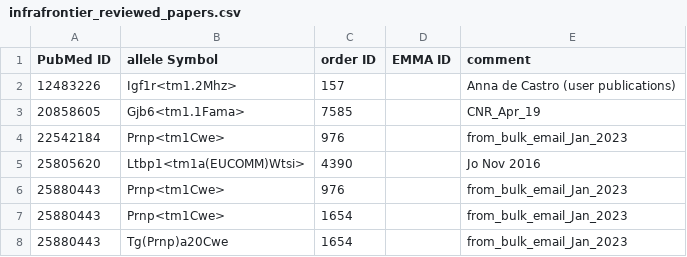
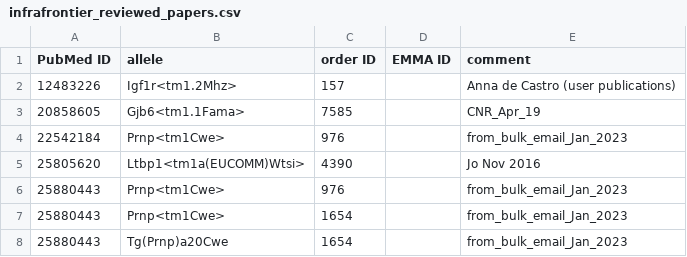
Before and after one commit to mpi2/impc-reference-harvester, a CSV file: docs/infrafrontier_reviewed_papers.csv, drawn as a sheet; only a part is shown.

Commit message:
Update infrafrontier_reviewed_papers.csv

```diff
--- a/docs/infrafrontier_reviewed_papers.csv
+++ b/docs/infrafrontier_reviewed_papers.csv
@@ -1,2 +1,2 @@
-PubMed ID,allele Symbol,order ID,EMMA ID,comment
+PubMed ID,allele,order ID,EMMA ID,comment
 12483226,Igf1r<tm1.2Mhz>,157,,Anna de Castro (user publications)
```
